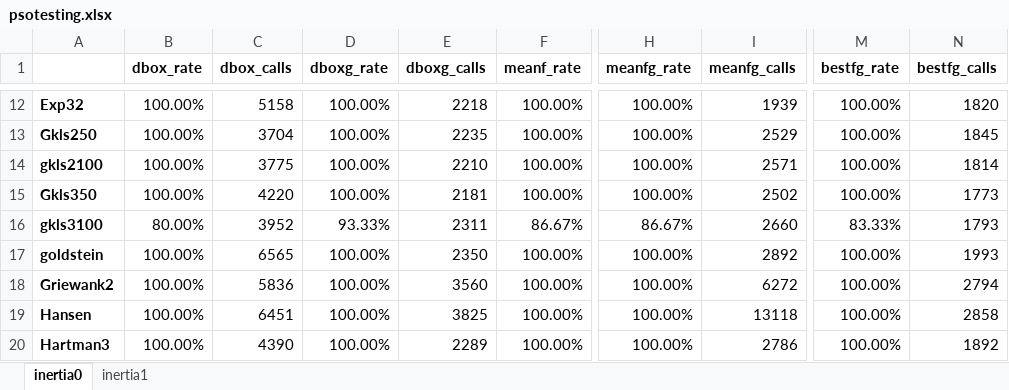
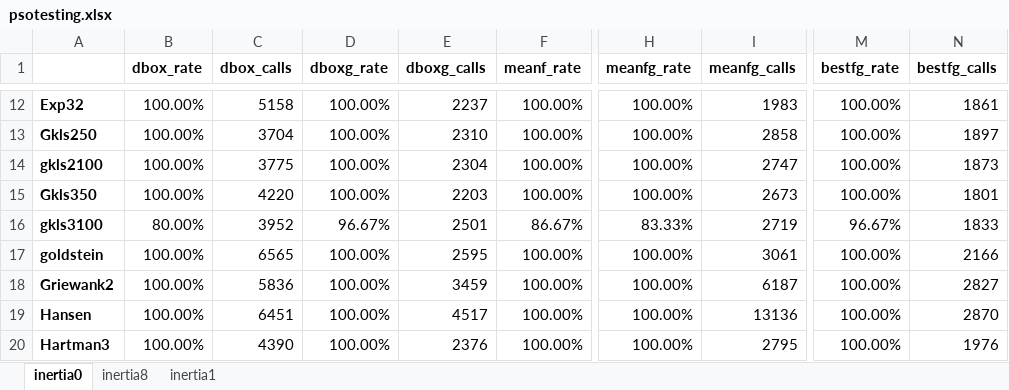
Before and after one commit to itsoulos/OPTIMUS, an Excel workbook: doc/EXPERIMENTS/psotesting.xlsx, sheet inertia0, drawn as a sheet; only a part is shown, gaps mark what is left out; values as stored, in another font and other column widths than the file's, no borders; the diff covers the shown part only; the diff names each change by its address in the sheet, - before the commit and + after, or states it on an @@ line.

```diff
--- a/doc/EXPERIMENTS/psotesting.xlsx (sheet inertia0)
+++ b/doc/EXPERIMENTS/psotesting.xlsx (sheet inertia0)
+sheet tab: inertia8
-E12 (dboxg_calls): 2218
+E12 (dboxg_calls): 2237
-I12 (meanfg_calls): 1939
+I12 (meanfg_calls): 1983
-N12 (bestfg_calls): 1820
+N12 (bestfg_calls): 1861
-E13 (dboxg_calls): 2235
+E13 (dboxg_calls): 2310
-I13 (meanfg_calls): 2529
+I13 (meanfg_calls): 2858
-N13 (bestfg_calls): 1845
+N13 (bestfg_calls): 1897
-E14 (dboxg_calls): 2210
+E14 (dboxg_calls): 2304
-I14 (meanfg_calls): 2571
+I14 (meanfg_calls): 2747
-N14 (bestfg_calls): 1814
+N14 (bestfg_calls): 1873
-E15 (dboxg_calls): 2181
+E15 (dboxg_calls): 2203
-I15 (meanfg_calls): 2502
+I15 (meanfg_calls): 2673
-N15 (bestfg_calls): 1773
+N15 (bestfg_calls): 1801
-D16 (dboxg_rate): 93.33%
+D16 (dboxg_rate): 96.67%
-E16 (dboxg_calls): 2311
+E16 (dboxg_calls): 2501
-H16 (meanfg_rate): 86.67%
+H16 (meanfg_rate): 83.33%
-I16 (meanfg_calls): 2660
+I16 (meanfg_calls): 2719
-M16 (bestfg_rate): 83.33%
+M16 (bestfg_rate): 96.67%
-N16 (bestfg_calls): 1793
+N16 (bestfg_calls): 1833
-E17 (dboxg_calls): 2350
+E17 (dboxg_calls): 2595
-I17 (meanfg_calls): 2892
+I17 (meanfg_calls): 3061
-N17 (bestfg_calls): 1993
+N17 (bestfg_calls): 2166
-E18 (dboxg_calls): 3560
+E18 (dboxg_calls): 3459
-I18 (meanfg_calls): 6272
+I18 (meanfg_calls): 6187
-N18 (bestfg_calls): 2794
+N18 (bestfg_calls): 2827
-E19 (dboxg_calls): 3825
+E19 (dboxg_calls): 4517
-I19 (meanfg_calls): 13118
+I19 (meanfg_calls): 13136
-N19 (bestfg_calls): 2858
+N19 (bestfg_calls): 2870
-E20 (dboxg_calls): 2289
+E20 (dboxg_calls): 2376
-I20 (meanfg_calls): 2786
+I20 (meanfg_calls): 2795
-N20 (bestfg_calls): 1892
+N20 (bestfg_calls): 1976
```
Also changed, not shown: 118 edited cells elsewhere in this sheet, sheet inertia1, 3 other files.
